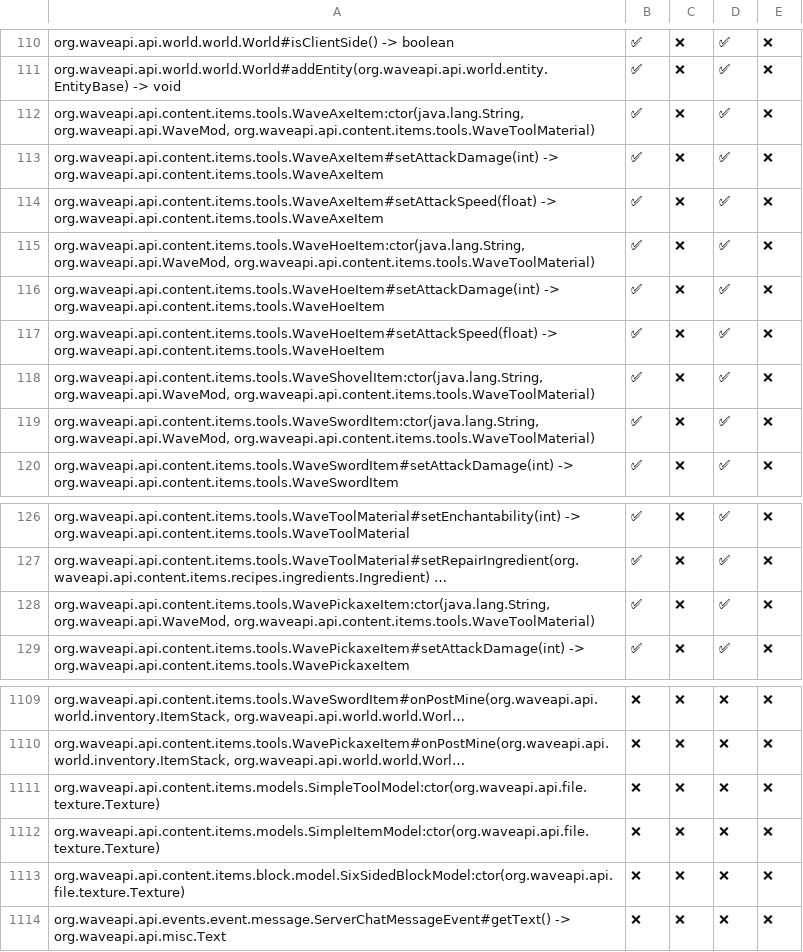
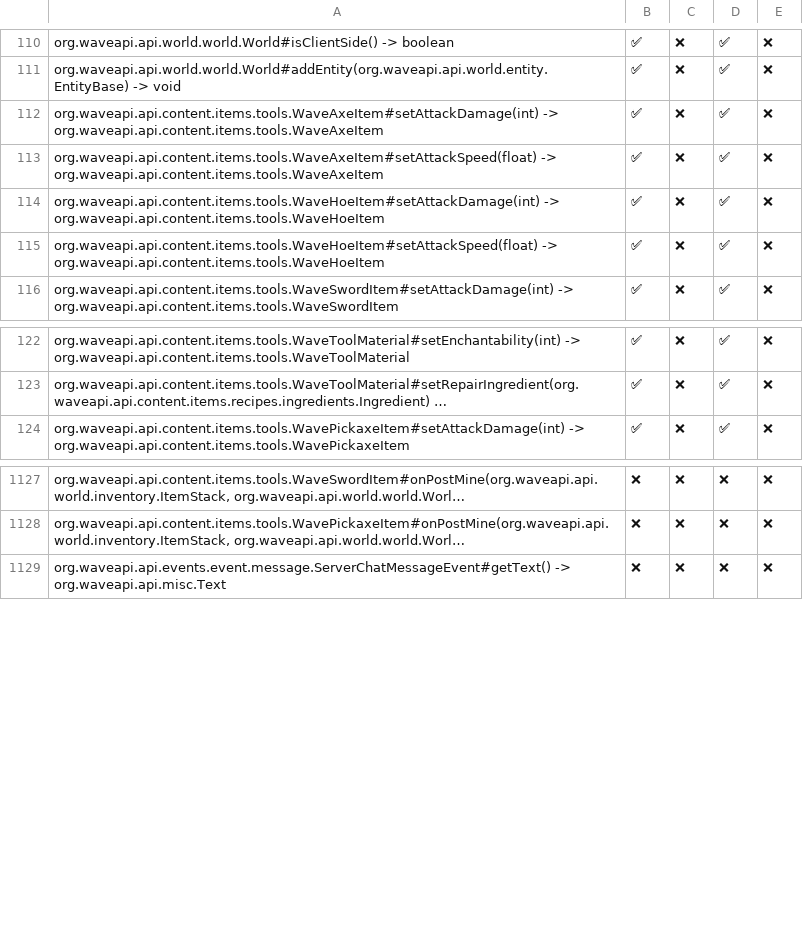
Before and after one commit to WaveAPI/Api-implementation-tester, a CSV file: info.csv, drawn as a sheet; only a part is shown, gaps mark what is left out; long unchanged cells end in …; removed rows and columns are numbered as before the commit, all else as after; the diff covers the shown part only; the diff names each change by its address in the sheet, - before the commit and + after, or states it on an @@ line.

```diff
--- a/info.csv
+++ b/info.csv
-row 112: org.waveapi.api.content.items.tools.WaveAxeItem:ctor(java.lang.String, org.waveapi.api.WaveMod, org.waveapi.api.content.items.tools.WaveToolMaterial) | ✅ | ❌ | ✅ | ❌
-row 115: org.waveapi.api.content.items.tools.WaveHoeItem:ctor(java.lang.String, org.waveapi.api.WaveMod, org.waveapi.api.content.items.tools.WaveToolMaterial) | ✅ | ❌ | ✅ | ❌
-row 118: org.waveapi.api.content.items.tools.WaveShovelItem:ctor(java.lang.String, org.waveapi.api.WaveMod, org.waveapi.api.content.items.tools.WaveToolMaterial) | ✅ | ❌ | ✅ | ❌
-row 119: org.waveapi.api.content.items.tools.WaveSwordItem:ctor(java.lang.String, org.waveapi.api.WaveMod, org.waveapi.api.content.items.tools.WaveToolMaterial) | ✅ | ❌ | ✅ | ❌
-row 128: org.waveapi.api.content.items.tools.WavePickaxeItem:ctor(java.lang.String, org.waveapi.api.WaveMod, org.waveapi.api.content.items.tools.WaveToolMaterial) | ✅ | ❌ | ✅ | ❌
-row 1111: org.waveapi.api.content.items.models.SimpleToolModel:ctor(org.waveapi.api.file.texture.Texture) | ❌ | ❌ | ❌ | ❌
-row 1112: org.waveapi.api.content.items.models.SimpleItemModel:ctor(org.waveapi.api.file.texture.Texture) | ❌ | ❌ | ❌ | ❌
-row 1113: org.waveapi.api.content.items.block.model.SixSidedBlockModel:ctor(org.waveapi.api.file.texture.Texture) | ❌ | ❌ | ❌ | ❌
```
Also changed, not shown: 23 added rows and 2 edited cells elsewhere in this file.
